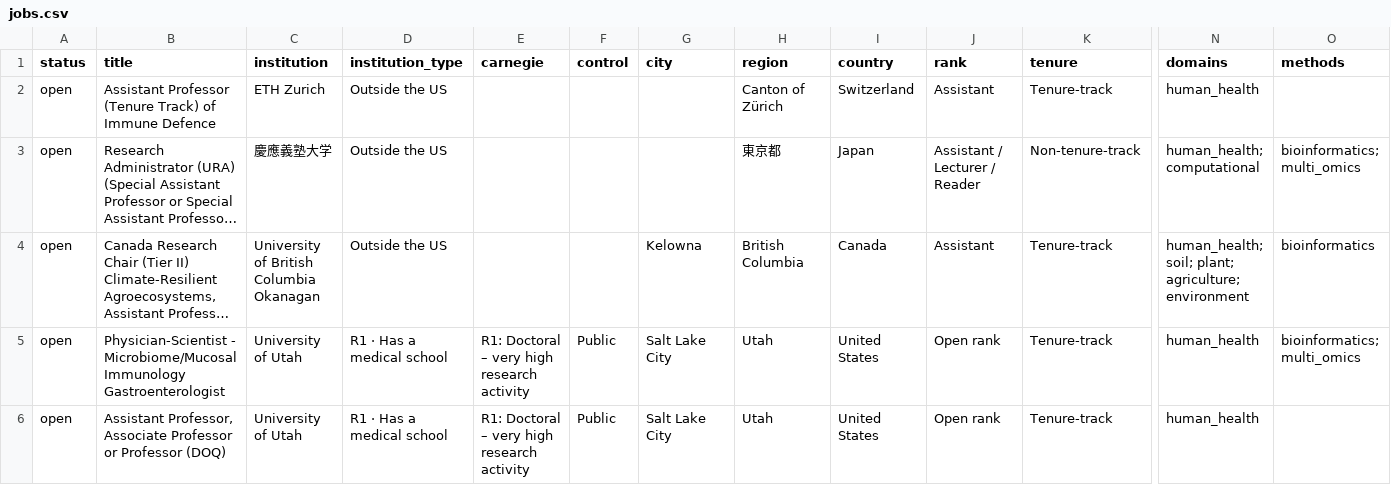
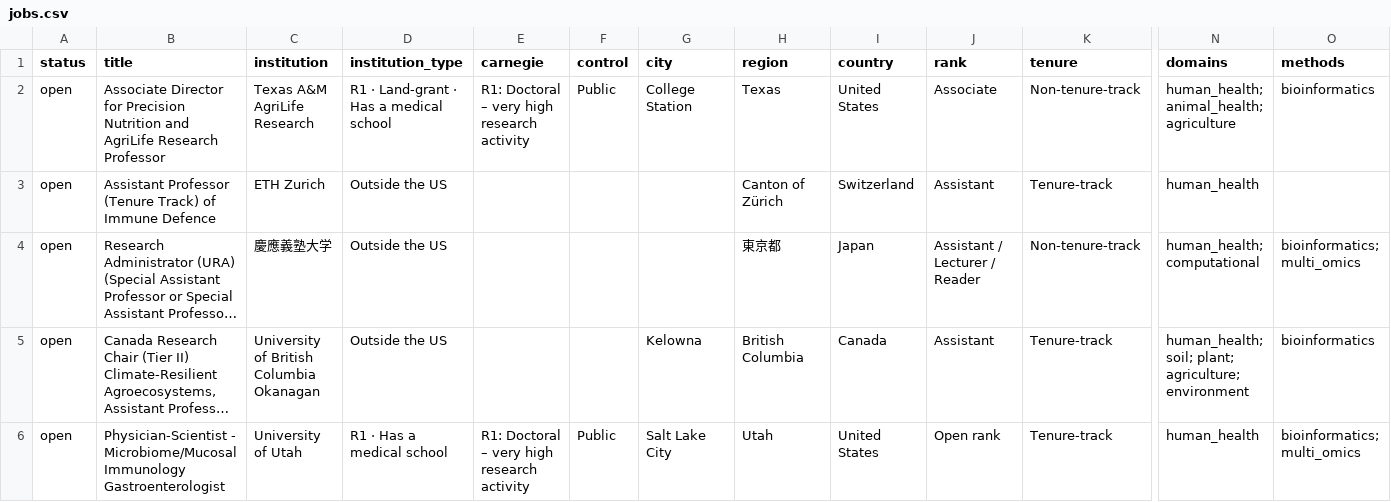
Before and after one commit to callaband/microbiome-faculty-jobs, a CSV file: docs/data/jobs.csv, drawn as a sheet; only a part is shown, gaps mark what is left out; the shorter side is filled out with more unchanged rows; long unchanged cells end in …; rows hold the shown columns only; the diff covers the shown part only; the diff names each change by its address in the sheet, - before the commit and + after, or states it on an @@ line.

```diff
--- a/docs/data/jobs.csv
+++ b/docs/data/jobs.csv
+row 2: open | Associate Director for Precision Nutrition and AgriLife Research Professor | Texas A&M AgriLife Research | R1 · Land-grant · Has a medical school | R1: Doctoral – very high research activity | Public | College Station | Texas | United States | Associate | Non-tenure-track | human_health; animal_health; agriculture | bioinformatics
```
Also changed, not shown: 1 added row, 1 removed row and 3 edited cells elsewhere in this file, 5 other files.
